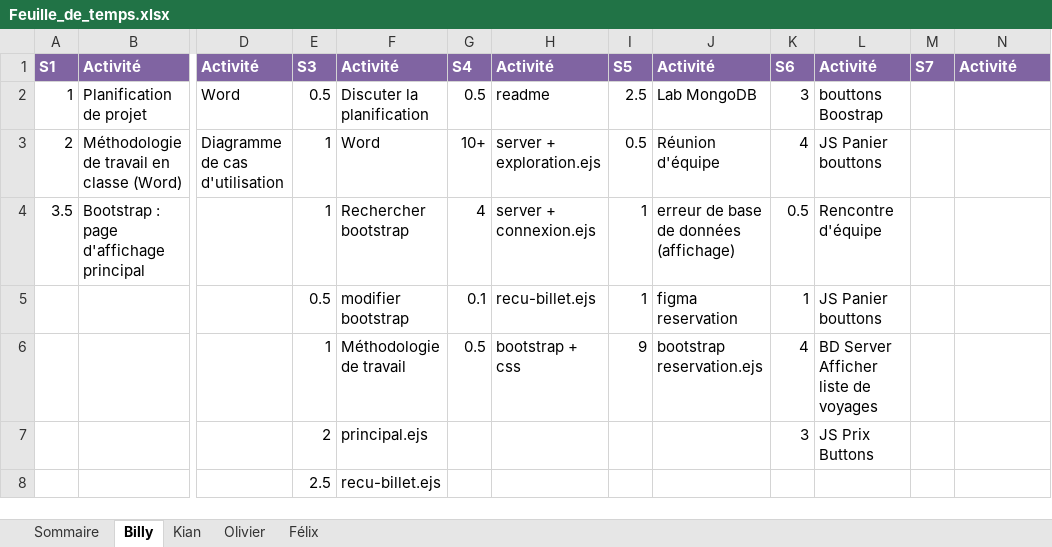
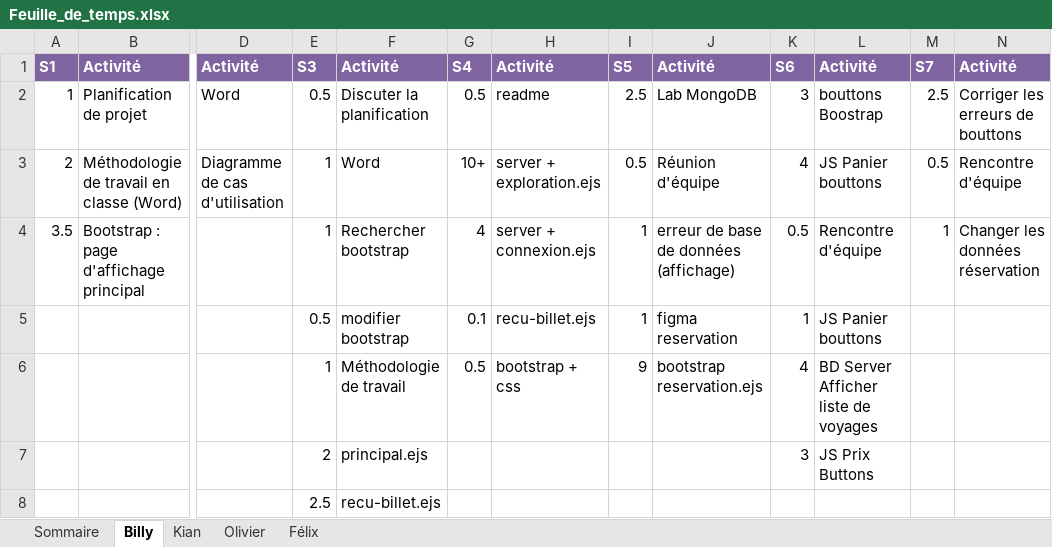
Before and after one commit to Atajin/NovaGo, an Excel workbook: Documents/Documents sprint/Feuille_de_temps.xlsx, sheet Billy, drawn as a sheet; only a part is shown, gaps mark what is left out; values as stored, in another font and other column widths than the file's, no borders; the diff names each change by its address in the sheet, - before the commit and + after, or states it on an @@ line.

Commit message:
feuille de temps Update

```diff
--- a/Documents/Documents sprint/Feuille_de_temps.xlsx (sheet Billy)
+++ b/Documents/Documents sprint/Feuille_de_temps.xlsx (sheet Billy)
-M2: (empty)
+M2: 2.5
-N2: (empty)
+N2: Corriger les erreurs de bouttons
-M3: (empty)
+M3: 0.5
-N3: (empty)
+N3: Rencontre d'équipe
-M4: (empty)
+M4: 1
-N4: (empty)
+N4: Changer les données réservation
```
